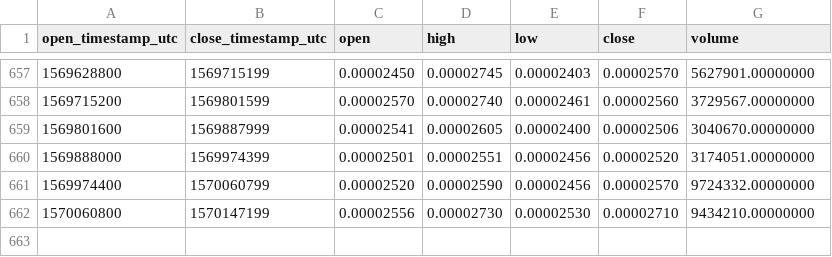
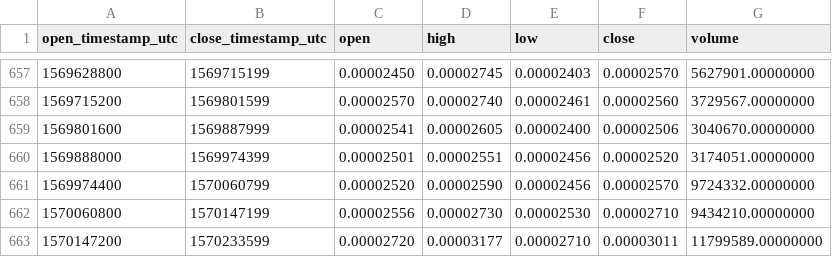
Before and after one commit to cryptobigbro/binance-LENDETH, a CSV file: binance-LENDETH-1d.csv, drawn as a sheet; only a part is shown, gaps mark what is left out.

Commit message:
Update OHLCV data.

```diff
--- a/binance-LENDETH-1d.csv
+++ b/binance-LENDETH-1d.csv
@@ -662 +662,2 @@ open_timestamp_utc,close_timestamp_utc,open,high,low,close,volume
 1570060800,1570147199,0.00002556,0.00002730,0.00002530,0.00002710,9434210.00000000
+1570147200,1570233599,0.00002720,0.00003177,0.00002710,0.00003011,11799589.00000000
```
Also changed, not shown: 1 other file.
